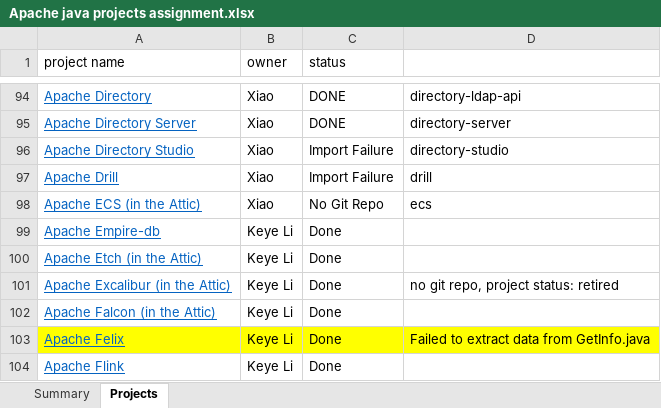
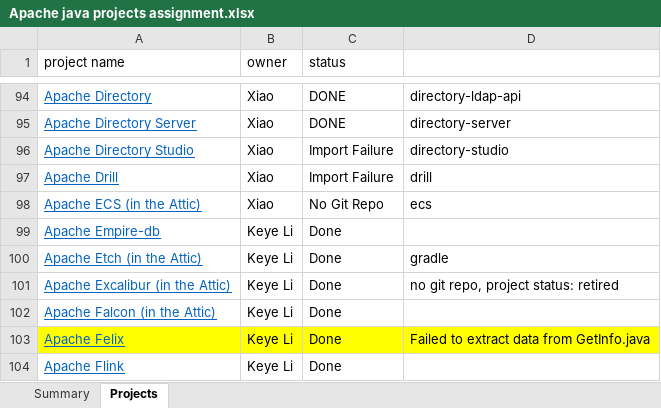
Before and after one commit to RedRoach51/MockResearch, an Excel workbook: Apache java projects assignment.xlsx, sheet Projects, drawn as a sheet; only a part is shown, gaps mark what is left out; values as stored, in another font and other column widths than the file's, no borders; charts and pictures not drawn; the diff names each change by its address in the sheet, - before the commit and + after, or states it on an @@ line.

Commit message:
updated data 99-118

```diff
--- a/Apache java projects assignment.xlsx (sheet Projects)
+++ b/Apache java projects assignment.xlsx (sheet Projects)
-D100: (empty)
+D100: gradle
```
Also changed, not shown: 46 other files.
